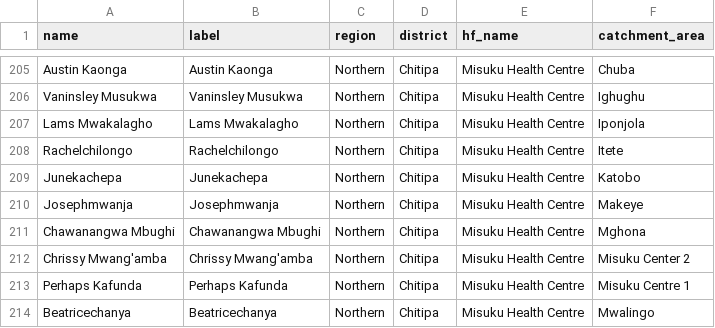
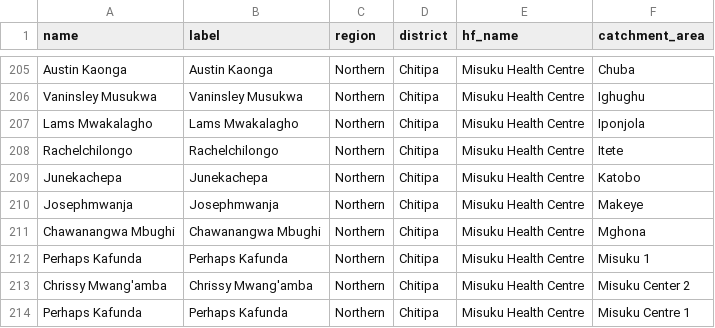
Before and after one commit to shinobi-hunter/kobo-media, a CSV file: village_configuration/chws.csv, drawn as a sheet; only a part is shown, gaps mark what is left out; the shorter side is filled out with more unchanged rows; the diff names each change by its address in the sheet, - before the commit and + after, or states it on an @@ line.

Commit message:
Sync Sorted Media

```diff
--- a/village_configuration/chws.csv
+++ b/village_configuration/chws.csv
+row 212: Perhaps Kafunda | Perhaps Kafunda | Northern | Chitipa | Misuku Health Centre | Misuku 1
```
